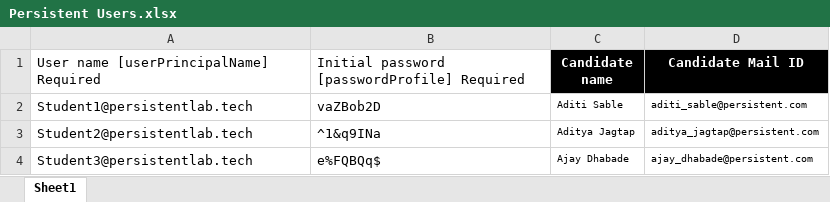
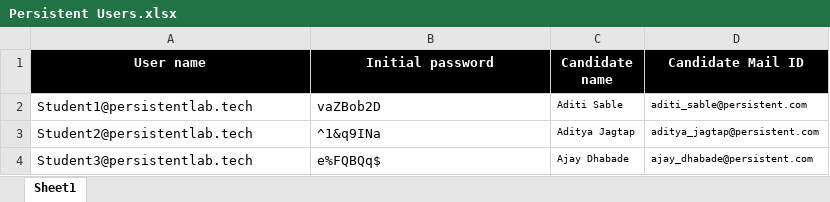
Before and after one commit to persistentlabtech/windows-client, an Excel workbook: Users List/Persistent Users.xlsx, sheet Sheet1, drawn as a sheet; only a part is shown; values as stored, in another font and other column widths than the file's, no borders; the diff names each change by its address in the sheet, - before the commit and + after, or states it on an @@ line.

Commit message:
ok

```diff
--- a/Users List/Persistent Users.xlsx (sheet Sheet1)
+++ b/Users List/Persistent Users.xlsx (sheet Sheet1)
-A1: User name [userPrincipalName] Required
+A1: User name
@@ A1:B1 fill: none → #000000, bold: off → on, text colour: black → #FFFFFF, alignment: left → center @@
-B1: Initial password [passwordProfile] Required
+B1: Initial password
```
